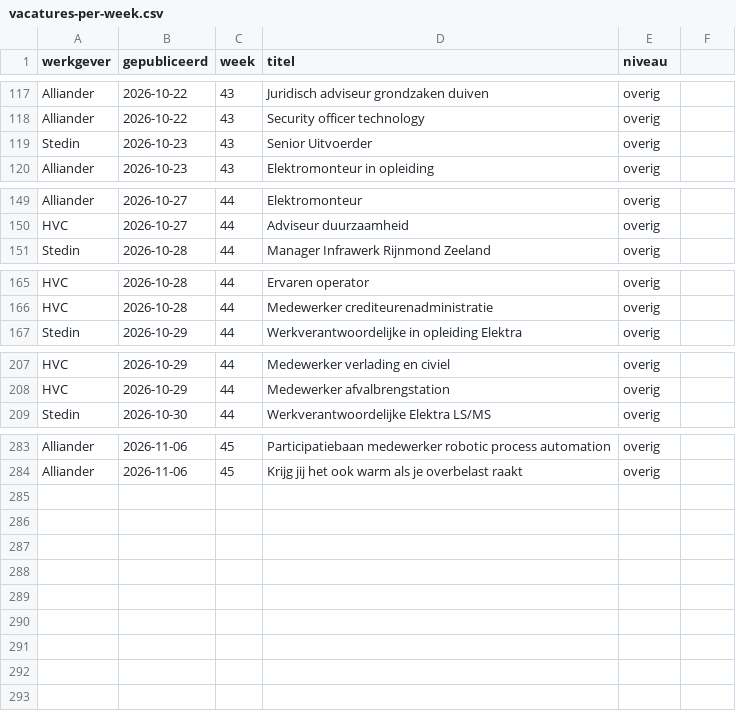
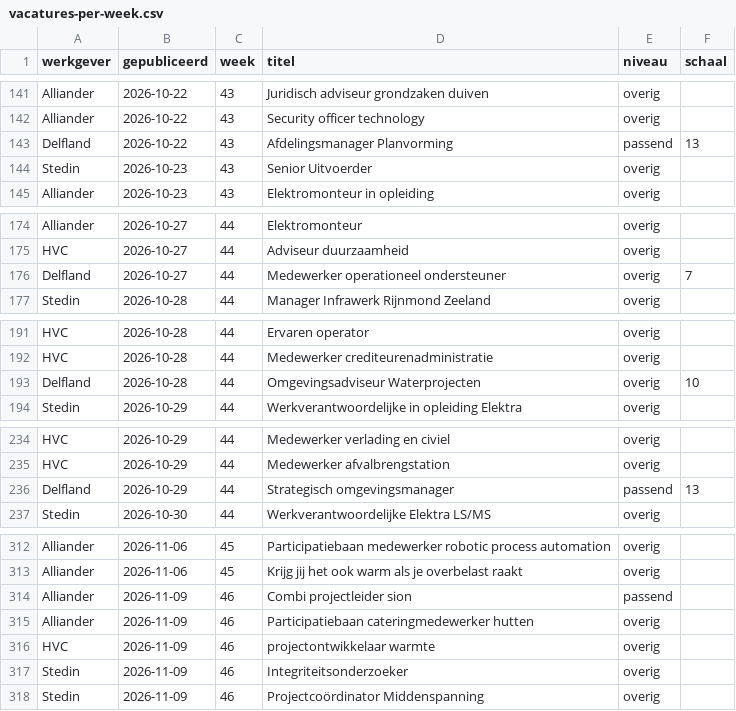
Before and after one commit to Dutchflight/-van-groot-naar-klein-frontend, a CSV file: vacatures/data/vacatures-per-week.csv, drawn as a sheet; only a part is shown, gaps mark what is left out; the diff covers the shown part only.

```diff
--- a/vacatures/data/vacatures-per-week.csv
+++ b/vacatures/data/vacatures-per-week.csv
@@ -1 +1 @@
-werkgever,gepubliceerd,week,titel,niveau
+werkgever,gepubliceerd,week,titel,niveau,schaal
@@ -118,0 +143 @@ Alliander,2026-10-22,43,Security officer technology,overig
+Delfland,2026-10-22,43,Afdelingsmanager Planvorming,passend,13
@@ -150,0 +176 @@ HVC,2026-10-27,44,Adviseur duurzaamheid,overig
+Delfland,2026-10-27,44,Medewerker operationeel ondersteuner,overig,7
@@ -166,0 +193 @@ HVC,2026-10-28,44,Medewerker crediteurenadministratie,overig
+Delfland,2026-10-28,44,Omgevingsadviseur Waterprojecten,overig,10
@@ -208,0 +236 @@ HVC,2026-10-29,44,Medewerker afvalbrengstation,overig
+Delfland,2026-10-29,44,Strategisch omgevingsmanager,passend,13
@@ -284,0 +314,5 @@ Alliander,2026-11-06,45,Krijg jij het ook warm als je overbelast raakt,overig
+Alliander,2026-11-09,46,Combi projectleider sion,passend,
+Alliander,2026-11-09,46,Participatiebaan cateringmedewerker hutten,overig,
+HVC,2026-11-09,46,projectontwikkelaar warmte,overig,
+Stedin,2026-11-09,46,Integriteitsonderzoeker,overig,
+Stedin,2026-11-09,46,Projectcoördinator Middenspanning,overig,
```
Also changed, not shown: 25 added rows elsewhere in this file, 4 other files.
